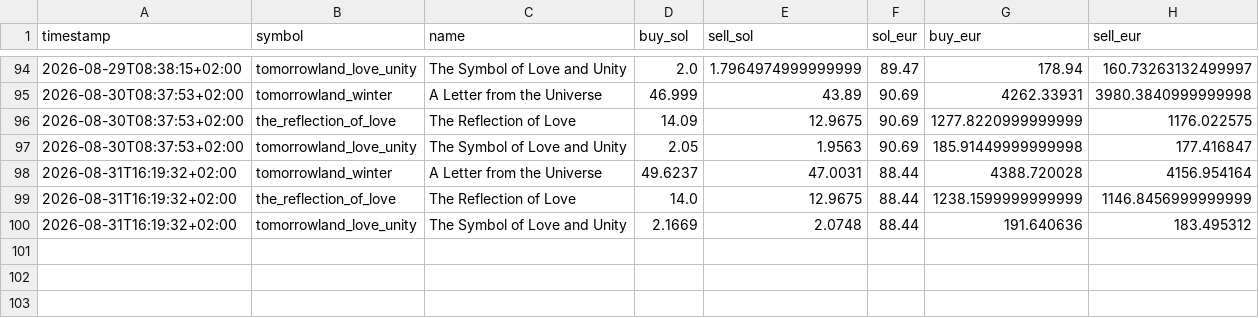
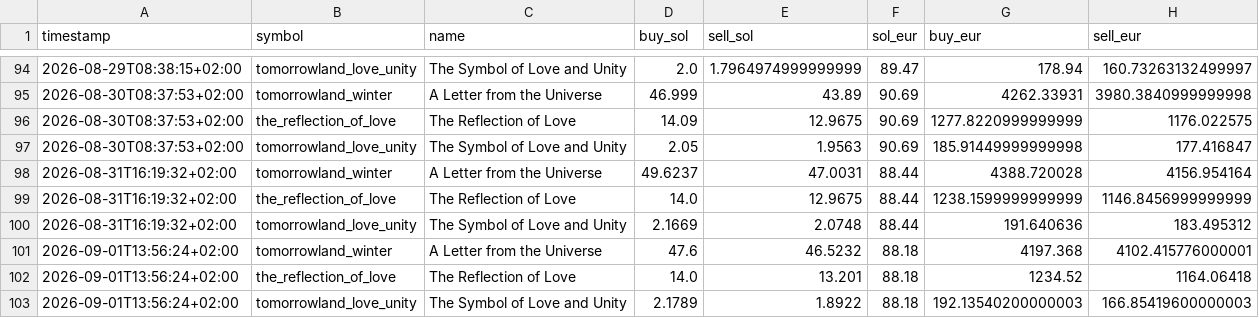
Before and after one commit to JoZBestOuf/tomorrowland-medallion, a CSV file: data/history.csv, drawn as a sheet; only a part is shown, gaps mark what is left out.

```diff
--- a/data/history.csv
+++ b/data/history.csv
@@ -100 +100,4 @@ timestamp,symbol,name,buy_sol,sell_sol,sol_eur,buy_eur,sell_eur
 2026-08-31T16:19:32+02:00,tomorrowland_love_unity,The Symbol of Love and Unity,2.1669,2.0748,88.44,191.640636,183.495312
+2026-09-01T13:56:24+02:00,tomorrowland_winter,A Letter from the Universe,47.6,46.5232,88.18,4197.368,4102.415776000001
+2026-09-01T13:56:24+02:00,the_reflection_of_love,The Reflection of Love,14.0,13.201,88.18,1234.52,1164.06418
+2026-09-01T13:56:24+02:00,tomorrowland_love_unity,The Symbol of Love and Unity,2.1789,1.8922,88.18,192.13540200000003,166.85419600000003
```
Also changed, not shown: 6 other files.
